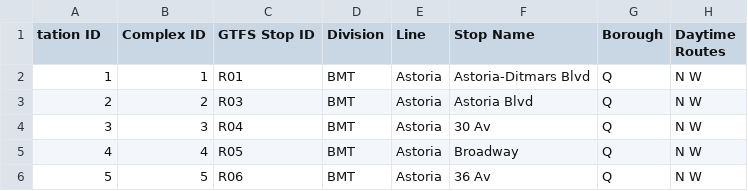
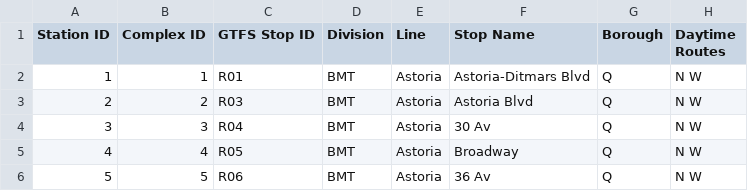
Before and after one commit to jkleung11/nyc-subway-sign, a CSV file: subway-stations.csv, drawn as a sheet; only a part is shown; the diff names each change by its address in the sheet, - before the commit and + after, or states it on an @@ line.

```diff
--- a/subway-stations.csv
+++ b/subway-stations.csv
-A1: tation ID
+A1: Station ID
```
Also changed, not shown: 8 other files.
